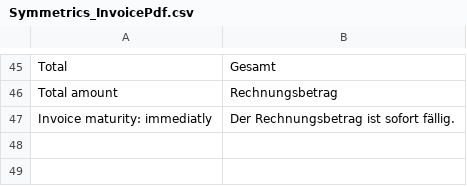
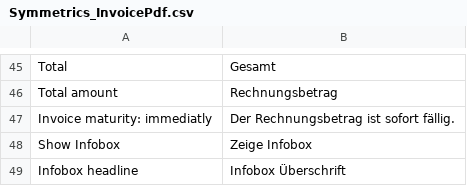
Before and after one commit to symmetrics/mrg_invoicepdf, a CSV file: build/app/locale/de_DE/Symmetrics_InvoicePdf.csv, drawn as a sheet; only a part is shown, gaps mark what is left out; the diff names each change by its address in the sheet, - before the commit and + after, or states it on an @@ line.

```diff
--- a/build/app/locale/de_DE/Symmetrics_InvoicePdf.csv
+++ b/build/app/locale/de_DE/Symmetrics_InvoicePdf.csv
+row 48: Show Infobox | Zeige Infobox
+row 49: Infobox headline | Infobox Überschrift
```
Also changed, not shown: 1 other file.
